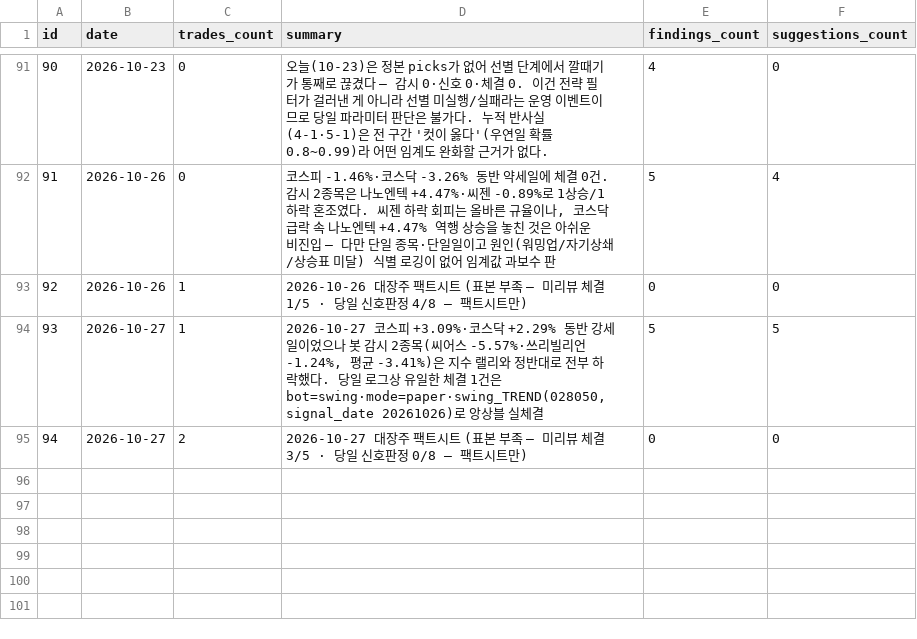
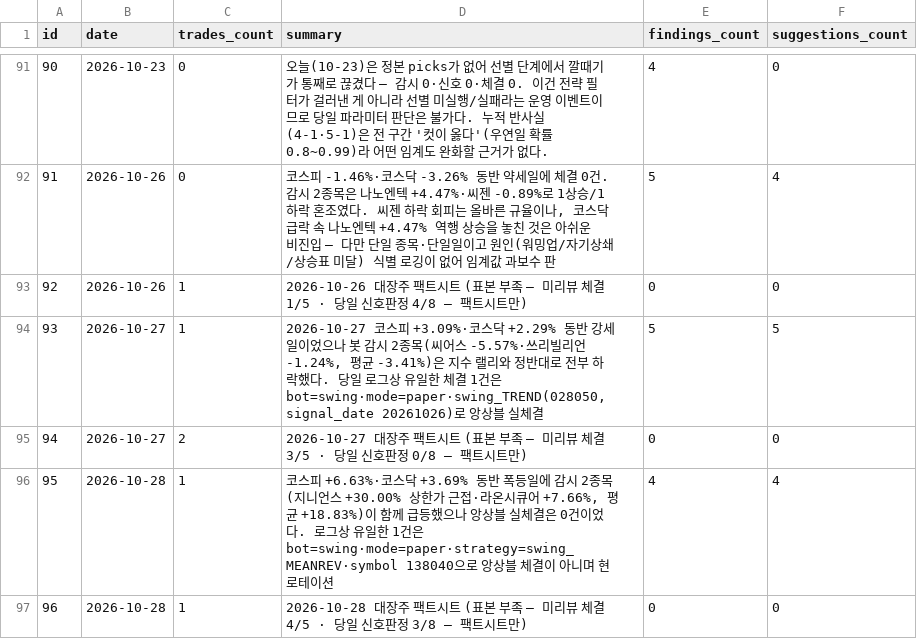
Before and after one commit to inwhan987/-, a CSV file: data/reviews.csv, drawn as a sheet; only a part is shown, gaps mark what is left out.

Commit message:
data: 일별 백업 2026-10-29 (체결 158건 / 리뷰 96건 / 뉴스 3건 / 로그 372KB / 스윙 6개 172KB)

```diff
--- a/data/reviews.csv
+++ b/data/reviews.csv
@@ -95 +95,3 @@ id,date,trades_count,summary,findings_count,suggestions_count
 94,2026-10-27,2,2026-10-27 대장주 팩트시트 (표본 부족 — 미리뷰 체결 3/5 · 당일 신호판정 0/8 — 팩트시트만),0,0
+95,2026-10-28,1,"코스피 +6.63%·코스닥 +3.69% 동반 폭등일에 감시 2종목(지니언스 +30.00% 상한가 근접·라온시큐어 +7.66%, 평균 +18.83%)이 함께 급등했으나 앙상블 실체결은 0건이었다. 로그상 유일한 1건은 bot=swing·mode=paper·strategy=swing_MEANREV·symbol 138040으로 앙상블 체결이 아니며 현 로테이션 ",4,4
+96,2026-10-28,1,2026-10-28 대장주 팩트시트 (표본 부족 — 미리뷰 체결 4/5 · 당일 신호판정 3/8 — 팩트시트만),0,0
```
Also changed, not shown: data/trades.csv, 17 other files.
